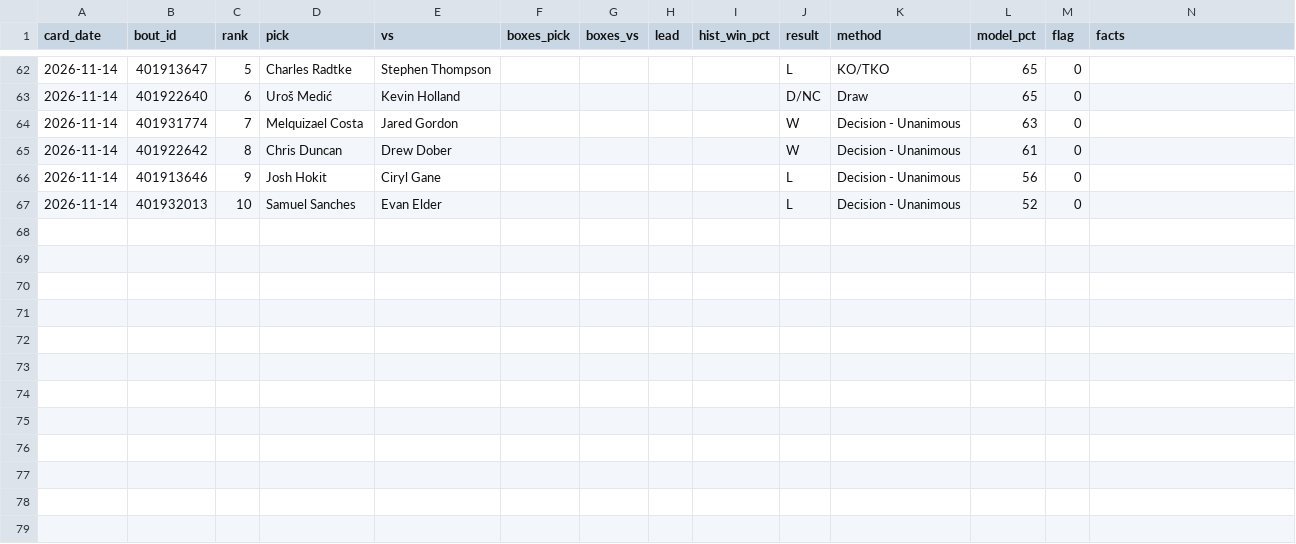
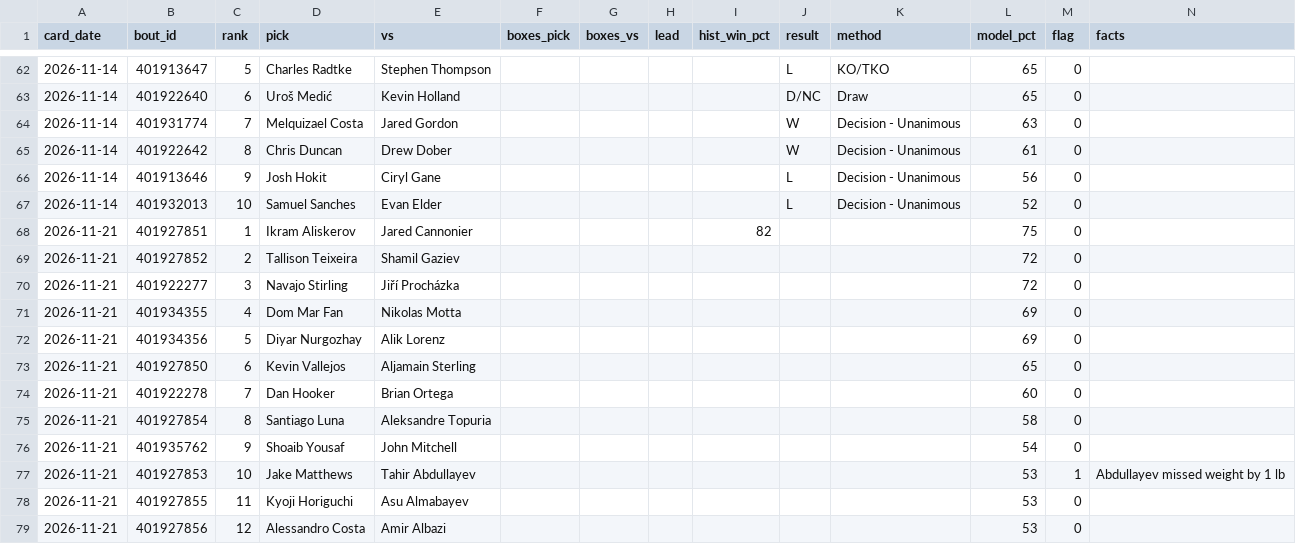
Before and after one commit to DPAD7/the-arena, a CSV file: data/boxpicks_log.csv, drawn as a sheet; only a part is shown, gaps mark what is left out.

```diff
--- a/data/boxpicks_log.csv
+++ b/data/boxpicks_log.csv
@@ -67 +67,13 @@ card_date,bout_id,rank,pick,vs,boxes_pick,boxes_vs,lead,hist_win_pct,result,meth
 2026-11-14,401932013,10,Samuel Sanches,Evan Elder,,,,,L,Decision - Unanimous,52,0,
+2026-11-21,401927851,1,Ikram Aliskerov,Jared Cannonier,,,,82,,,75,0,
+2026-11-21,401927852,2,Tallison Teixeira,Shamil Gaziev,,,,,,,72,0,
+2026-11-21,401922277,3,Navajo Stirling,Jiří Procházka,,,,,,,72,0,
+2026-11-21,401934355,4,Dom Mar Fan,Nikolas Motta,,,,,,,69,0,
+2026-11-21,401934356,5,Diyar Nurgozhay,Alik Lorenz,,,,,,,69,0,
+2026-11-21,401927850,6,Kevin Vallejos,Aljamain Sterling,,,,,,,65,0,
+2026-11-21,401922278,7,Dan Hooker,Brian Ortega,,,,,,,60,0,
+2026-11-21,401927854,8,Santiago Luna,Aleksandre Topuria,,,,,,,58,0,
+2026-11-21,401935762,9,Shoaib Yousaf,John Mitchell,,,,,,,54,0,
+2026-11-21,401927853,10,Jake Matthews,Tahir Abdullayev,,,,,,,53,1,Abdullayev missed weight by 1 lb
+2026-11-21,401927855,11,Kyoji Horiguchi,Asu Almabayev,,,,,,,53,0,
+2026-11-21,401927856,12,Alessandro Costa,Amir Albazi,,,,,,,53,0,
```
Also changed, not shown: data/reads_log.csv, 49 other files.
